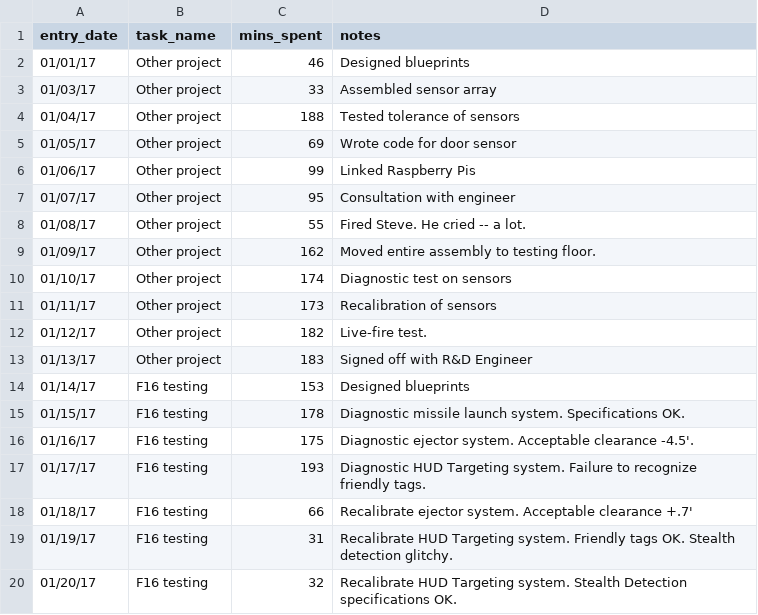
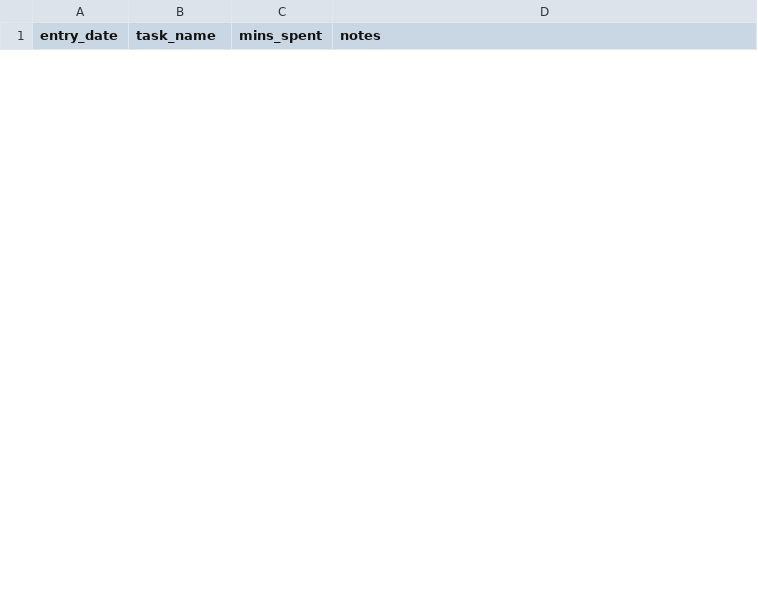
Before and after one commit to cloveridge/Worklog, a CSV file: tasklog.csv, drawn as a sheet; only a part is shown; removed rows and columns are numbered as before the commit, all else as after; the diff covers the shown part only; the diff names each change by its address in the sheet, - before the commit and + after, or states it on an @@ line.

Commit message:
No need to commit...but doing anyway.

```diff
--- a/tasklog.csv
+++ b/tasklog.csv
-row 2: 01/01/17 | Other project | 46 | Designed blueprints
-row 3: 01/03/17 | Other project | 33 | Assembled sensor array
-row 4: 01/04/17 | Other project | 188 | Tested tolerance of sensors
-row 5: 01/05/17 | Other project | 69 | Wrote code for door sensor
-row 6: 01/06/17 | Other project | 99 | Linked Raspberry Pis
-row 7: 01/07/17 | Other project | 95 | Consultation with engineer
-row 8: 01/08/17 | Other project | 55 | Fired Steve. He cried -- a lot.
-row 9: 01/09/17 | Other project | 162 | Moved entire assembly to testing floor.
-row 10: 01/10/17 | Other project | 174 | Diagnostic test on sensors
-row 11: 01/11/17 | Other project | 173 | Recalibration of sensors
-row 12: 01/12/17 | Other project | 182 | Live-fire test.
-row 13: 01/13/17 | Other project | 183 | Signed off with R&D Engineer
-row 14: 01/14/17 | F16 testing | 153 | Designed blueprints
-row 15: 01/15/17 | F16 testing | 178 | Diagnostic missile launch system. Specifications OK.
-row 16: 01/16/17 | F16 testing | 175 | Diagnostic ejector system. Acceptable clearance -4.5'.
-row 17: 01/17/17 | F16 testing | 193 | Diagnostic HUD Targeting system. Failure to recognize friendly tags.
-row 18: 01/18/17 | F16 testing | 66 | Recalibrate ejector system. Acceptable clearance +.7'
-row 19: 01/19/17 | F16 testing | 31 | Recalibrate HUD Targeting system. Friendly tags OK. Stealth detection glitchy.
-row 20: 01/20/17 | F16 testing | 32 | Recalibrate HUD Targeting system. Stealth Detection specifications OK.
```
Also changed, not shown: 5 added rows and 19 removed rows elsewhere in this file.
